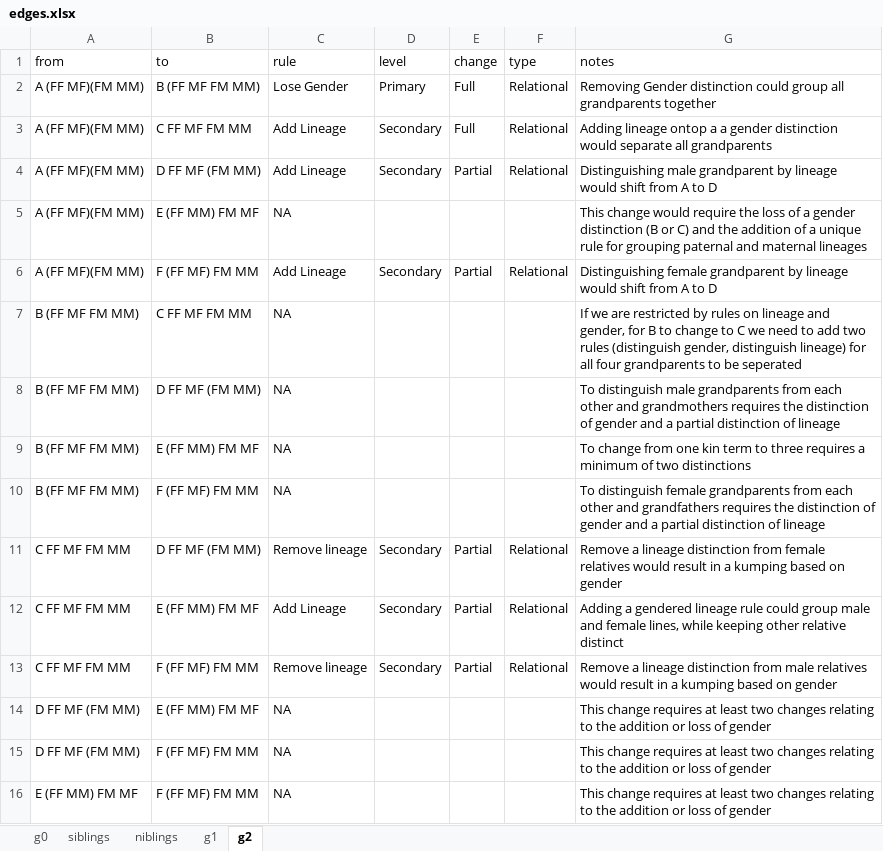
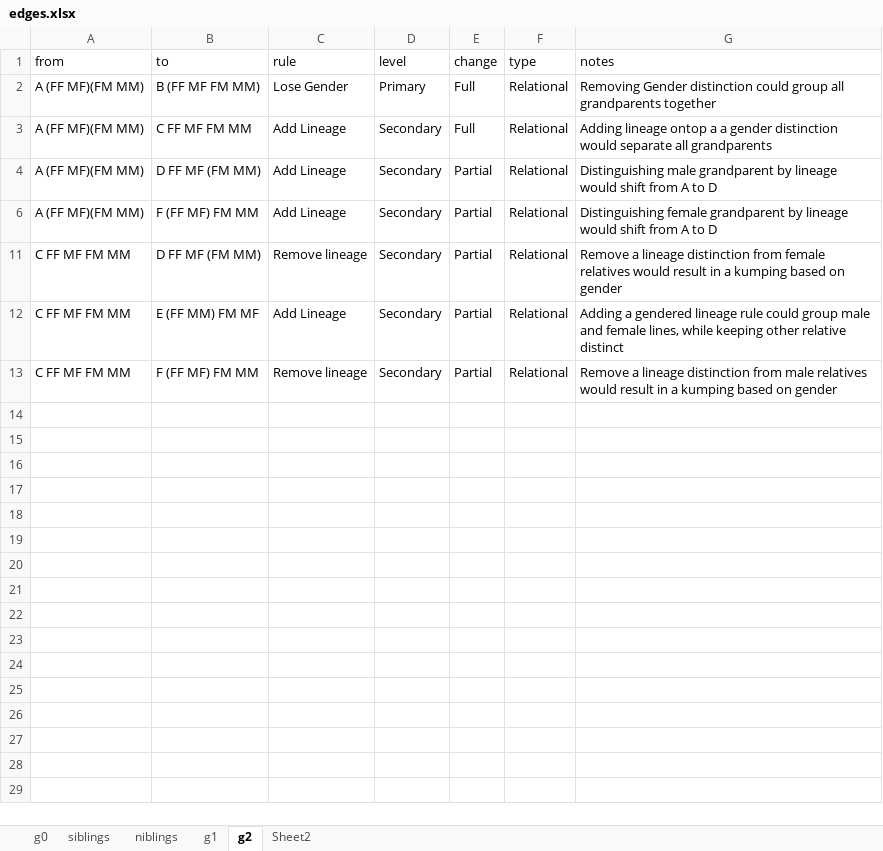
Before and after one commit to SamPassmore/Passmore_Kinspace, an Excel workbook: data/edges.xlsx, sheet g2, drawn as a sheet; values as stored, in another font and other column widths than the file's, no borders; the diff names each change by its address in the sheet, - before the commit and + after, or states it on an @@ line.

```diff
--- a/data/edges.xlsx (sheet g2)
+++ b/data/edges.xlsx (sheet g2)
+sheet tab: Sheet2
@@ row 5 hidden: A (FF MF)(FM MM) | E (FF MM) FM MF | NA |  |  |  | This change would require the loss of a gender distinction (B or C) and the addition of a unique rule for grouping paternal and maternal lineages @@
@@ row 7 hidden: B (FF MF FM MM) | C FF MF FM MM | NA |  |  |  | If we are restricted by rules on lineage and gender, for B to change to C we need to add two rules (distinguish gender, distinguish lineage) for all four grandparents to be seperated @@
@@ row 8 hidden: B (FF MF FM MM) | D FF MF (FM MM) | NA |  |  |  | To distinguish male grandparents from each other and grandmothers requires the distinction of gender and a partial distinction of lineage @@
@@ row 9 hidden: B (FF MF FM MM) | E (FF MM) FM MF | NA |  |  |  | To change from one kin term to three requires a minimum of two distinctions @@
@@ row 10 hidden: B (FF MF FM MM) | F (FF MF) FM MM | NA |  |  |  | To distinguish female grandparents from each other and grandfathers requires the distinction of gender and a partial distinction of lineage @@
@@ row 14 hidden: D FF MF (FM MM) | E (FF MM) FM MF | NA |  |  |  | This change requires at least two changes relating to the addition or loss of gender @@
@@ row 15 hidden: D FF MF (FM MM) | F (FF MF) FM MM | NA |  |  |  | This change requires at least two changes relating to the addition or loss of gender @@
@@ row 16 hidden: E (FF MM) FM MF | F (FF MF) FM MM | NA |  |  |  | This change requires at least two changes relating to the addition or loss of gender @@
```
Also changed, not shown: sheet g0, sheet siblings, sheet g1, data/typology.xlsx, 6 other files.
